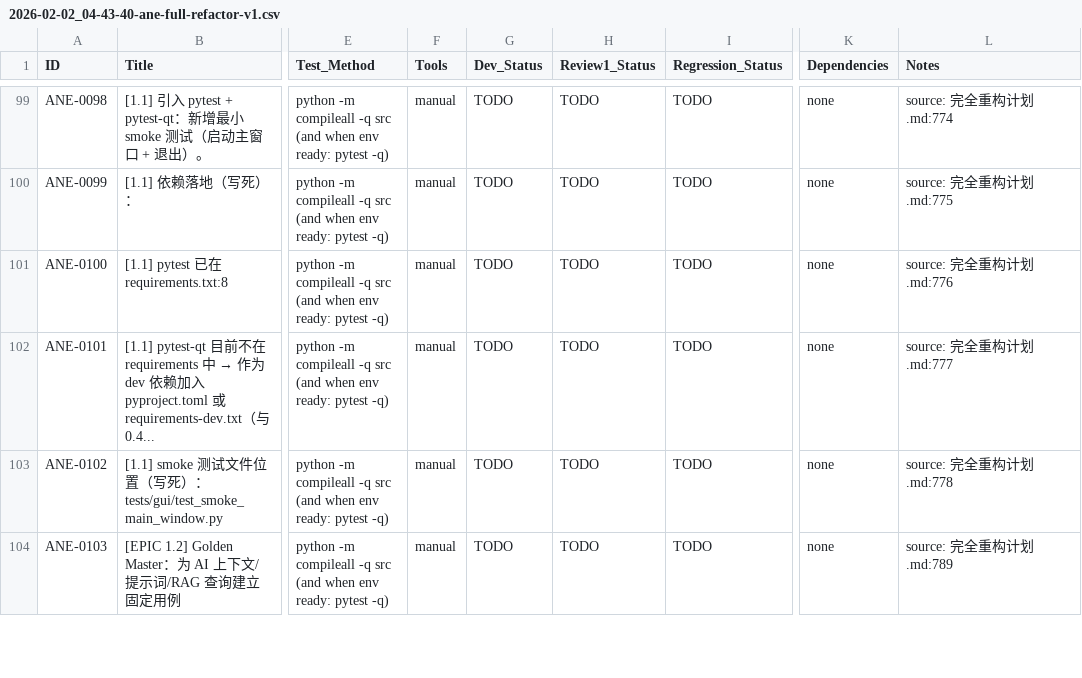
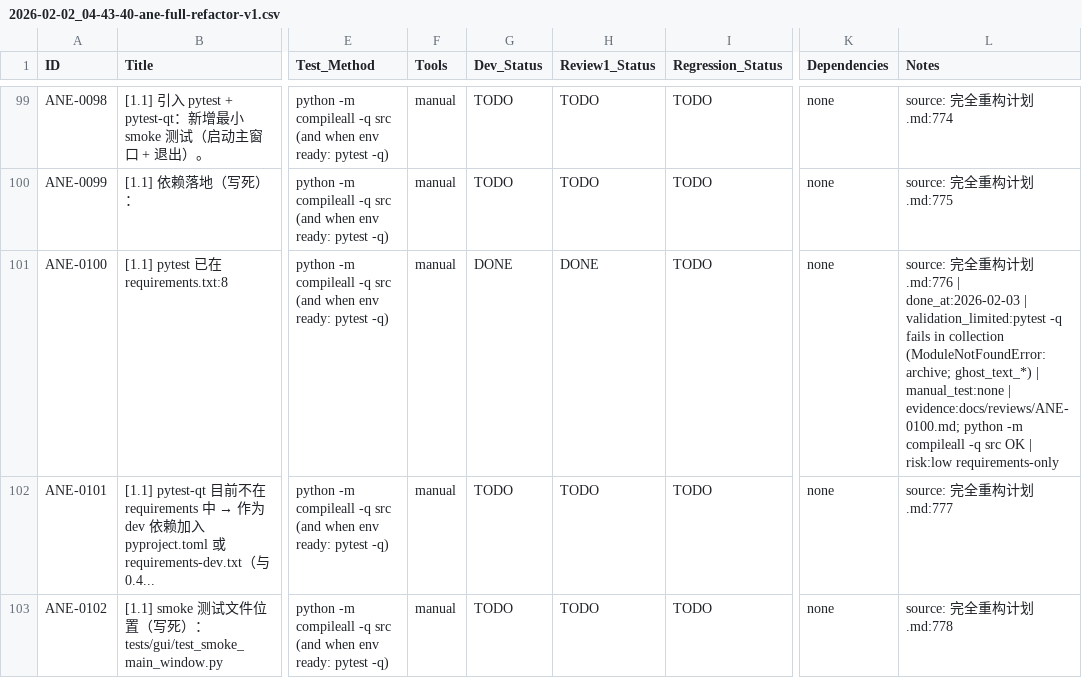
Before and after one commit to inliver233/Ai-Novel-Editor, a CSV file: issues/2026-02-02_04-43-40-ane-full-refactor-v1.csv, drawn as a sheet; only a part is shown, gaps mark what is left out; the shorter side is filled out with more unchanged rows; the diff names each change by its address in the sheet, - before the commit and + after, or states it on an @@ line.

Commit message:
[ANE-0100] [1.1] pytest 已在 requirements.txt:8

```diff
--- a/issues/2026-02-02_04-43-40-ane-full-refactor-v1.csv
+++ b/issues/2026-02-02_04-43-40-ane-full-refactor-v1.csv
-G101 (Dev_Status): TODO
+G101 (Dev_Status): DONE
-H101 (Review1_Status): TODO
+H101 (Review1_Status): DONE
-L101 (Notes): …划.md:776
+L101 (Notes): …划.md:776 | done_at:2026-02-03 | validation_limited:pytest -q fails in collection (ModuleNotFoundError: archive; ghost_text_*) | manual_test:none | evidence:docs/reviews/ANE-0100.md; python -m compileall -q src OK | risk:low requirements-only
```
Also changed, not shown: 1 other file.
